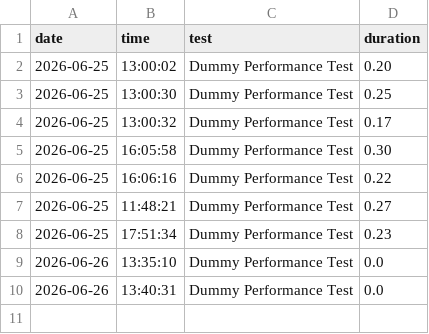
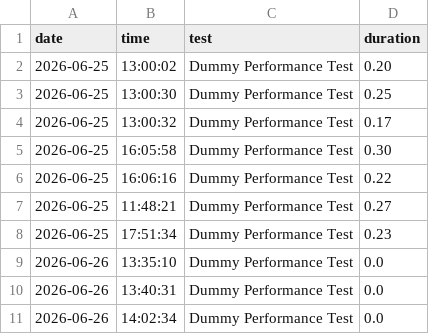
Before and after one commit to Chandanydv1234/zingg_performance, a CSV file: match_report.csv, drawn as a sheet; the diff names each change by its address in the sheet, - before the commit and + after, or states it on an @@ line.

```diff
--- a/match_report.csv
+++ b/match_report.csv
+row 11: 2026-06-26 | 14:02:34 | Dummy Performance Test | 0.0
```
Also changed, not shown: train_report.csv, 4 other files.
